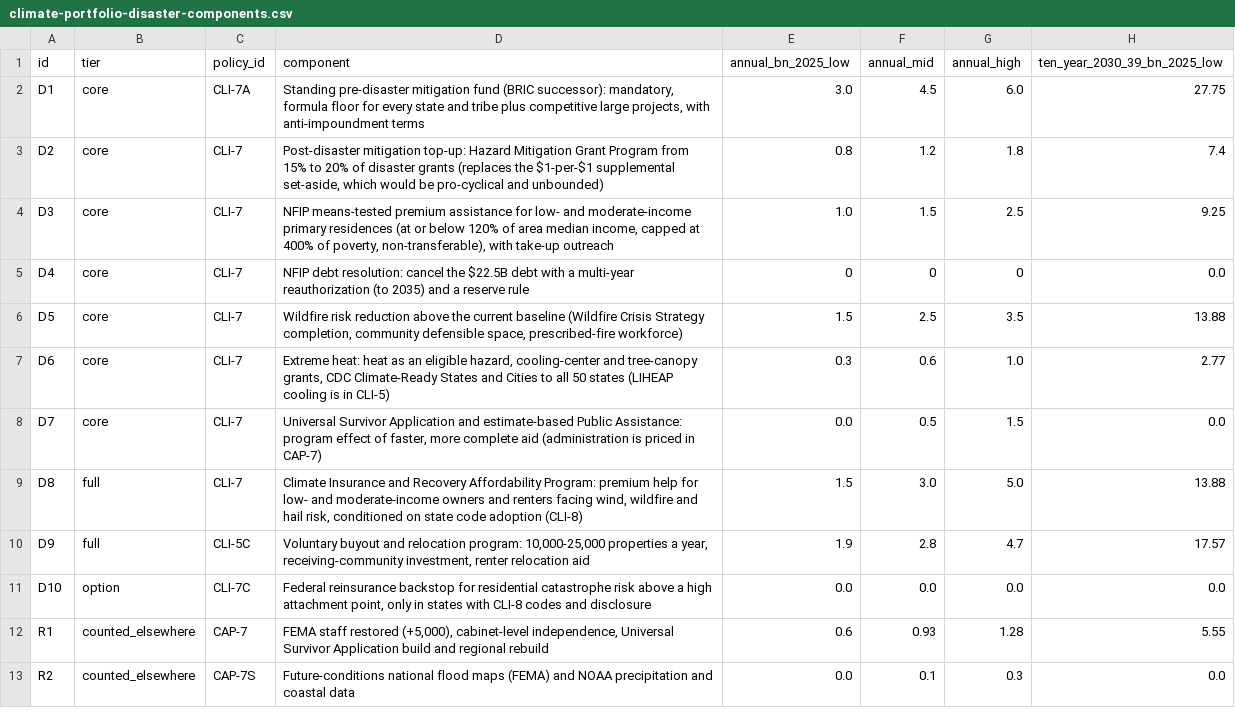
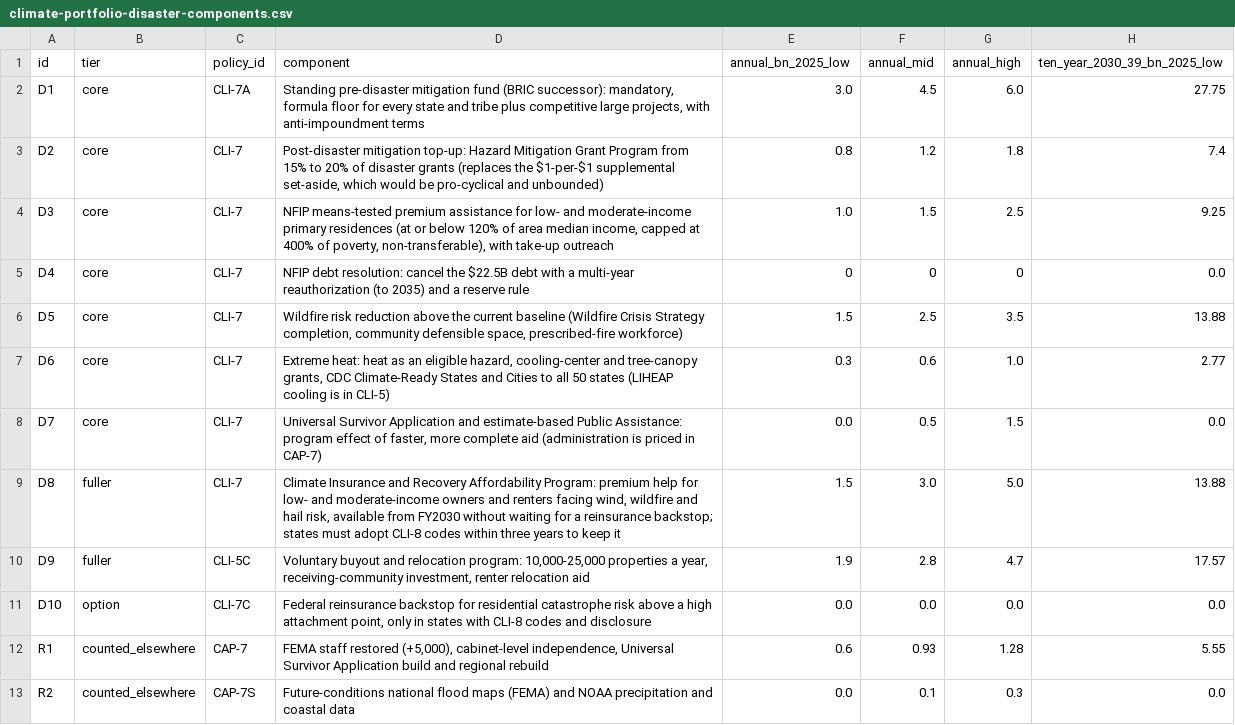
Before and after one commit to fm58cn6g4d-stack/project-2050, a CSV file: sources/climate-portfolio-disaster-components.csv, drawn as a sheet; only a part is shown; the diff names each change by its address in the sheet, - before the commit and + after, or states it on an @@ line.

```diff
--- a/sources/climate-portfolio-disaster-components.csv
+++ b/sources/climate-portfolio-disaster-components.csv
-B9:B10 (tier): full
+B9:B10 (tier): fuller
-D9 (component): …hail risk, conditioned on state code adoption (CLI-8)
+D9 (component): …hail risk, available from FY2030 without waiting for a reinsurance backstop; states must adopt CLI-8 codes within three years to keep it
```
Also changed, not shown: 10 other files.
